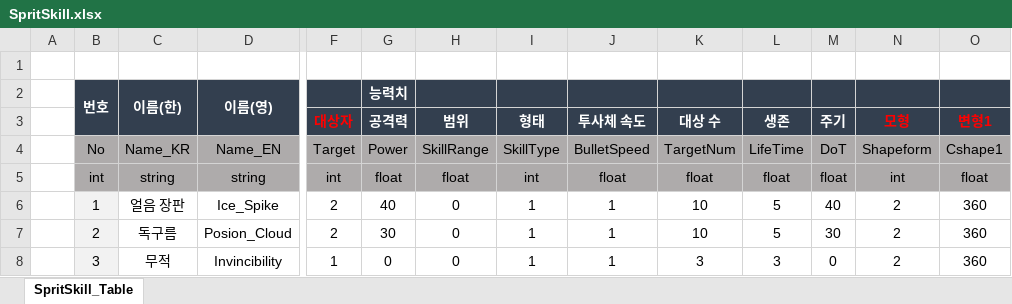
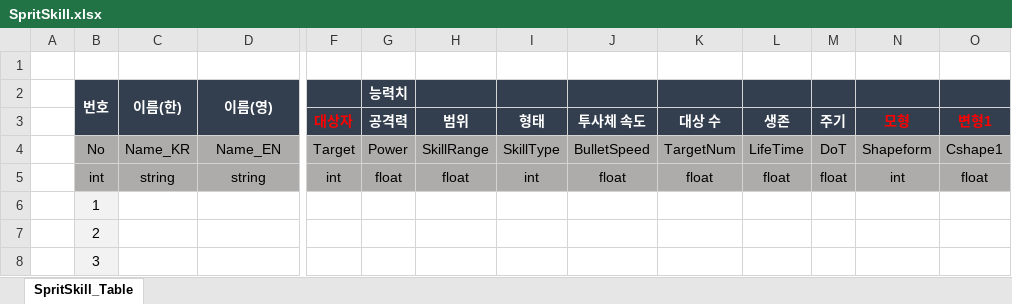
Before and after one commit to hamsoyeon/Yggdrasil, an Excel workbook: ExcelData/Data_Table/SpritSkill.xlsx, sheet SpritSkill_Table, drawn as a sheet; only a part is shown, gaps mark what is left out; values as stored, in another font and other column widths than the file's, no borders; the diff covers the shown part only; the diff names each change by its address in the sheet, - before the commit and + after, or states it on an @@ line.

```diff
--- a/ExcelData/Data_Table/SpritSkill.xlsx (sheet SpritSkill_Table)
+++ b/ExcelData/Data_Table/SpritSkill.xlsx (sheet SpritSkill_Table)
-C6 (이름(한)): 얼음 장판
+C6 (이름(한)): (empty)
-D6 (이름(영)): Ice_Spike
+D6 (이름(영)): (empty)
-F6:F7: 2
+F6:F7: (empty)
-G6 (능력치): 40
+G6 (능력치): (empty)
-H6:H8: 0
+H6:H8: (empty)
-I6:I8: 1
+I6:I8: (empty)
-J6:J8: 1
+J6:J8: (empty)
-K6:K7: 10
+K6:K7: (empty)
-L6:L7: 5
+L6:L7: (empty)
-M6: 40
+M6: (empty)
-N6:N8: 2
+N6:N8: (empty)
-O6:O8: 360
+O6:O8: (empty)
-C7 (이름(한)): 독구름
+C7 (이름(한)): (empty)
-D7 (이름(영)): Posion_Cloud
+D7 (이름(영)): (empty)
-G7 (능력치): 30
+G7 (능력치): (empty)
-M7: 30
+M7: (empty)
-C8 (이름(한)): 무적
+C8 (이름(한)): (empty)
-D8 (이름(영)): Invincibility
+D8 (이름(영)): (empty)
-F8: 1
+F8: (empty)
-G8 (능력치): 0
+G8 (능력치): (empty)
-K8: 3
+K8: (empty)
-L8: 3
+L8: (empty)
-M8: 0
+M8: (empty)
```
Also changed, not shown: 99 edited cells elsewhere in this sheet, ExcelData/Data_Table/Bosstable.xlsx, ExcelData/Data_Table/MapTable.xlsx, 5 other files.
